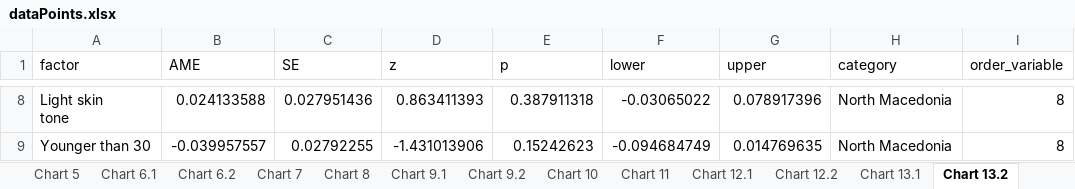
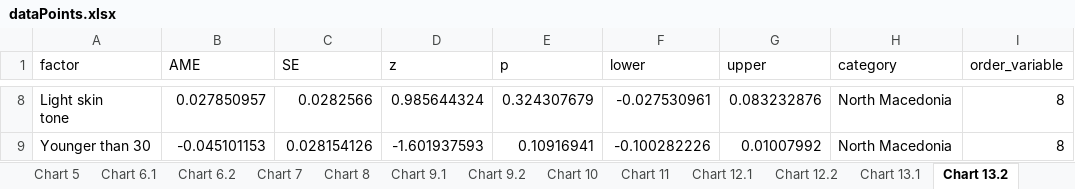
Before and after one commit to WJP-DAU/North-Macedonia, an Excel workbook: Outputs/dataPoints.xlsx, sheet Chart 13.2, drawn as a sheet; only a part is shown, gaps mark what is left out; values as stored, in another font and other column widths than the file's, no borders; the diff covers the shown part only; the diff names each change by its address in the sheet, - before the commit and + after, or states it on an @@ line.

```diff
--- a/Outputs/dataPoints.xlsx (sheet Chart 13.2)
+++ b/Outputs/dataPoints.xlsx (sheet Chart 13.2)
-B8 (AME): 0.024133588
+B8 (AME): 0.027850957
-C8 (SE): 0.027951436
+C8 (SE): 0.0282566
-D8 (z): 0.863411393
+D8 (z): 0.985644324
-E8 (p): 0.387911318
+E8 (p): 0.324307679
-F8 (lower): -0.03065022
+F8 (lower): -0.027530961
-G8 (upper): 0.078917396
+G8 (upper): 0.083232876
-B9 (AME): -0.039957557
+B9 (AME): -0.045101153
-C9 (SE): 0.02792255
+C9 (SE): 0.028154126
-D9 (z): -1.431013906
+D9 (z): -1.601937593
-E9 (p): 0.15242623
+E9 (p): 0.10916941
-F9 (lower): -0.094684749
+F9 (lower): -0.100282226
-G9 (upper): 0.014769635
+G9 (upper): 0.01007992
```
Also changed, not shown: 1 added row, 1 removed row and 30 edited cells elsewhere in this sheet, sheet Chart 12.2, 7 other files.
